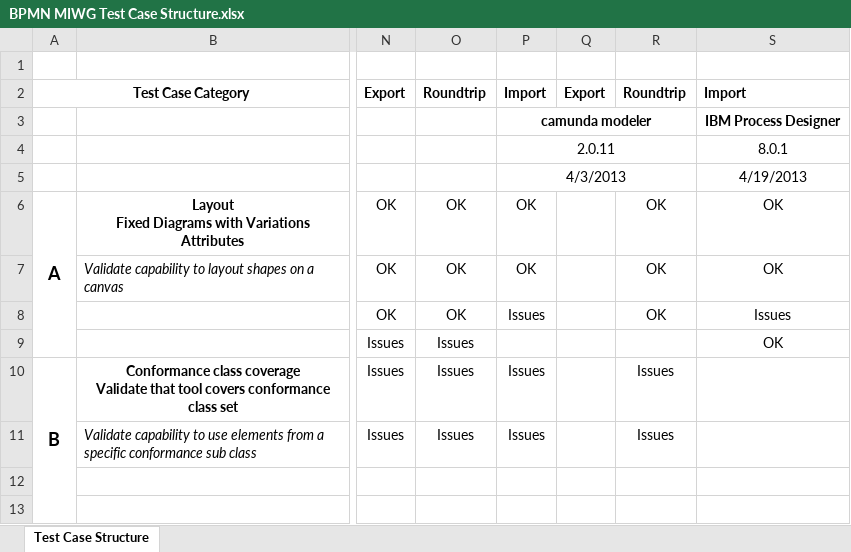
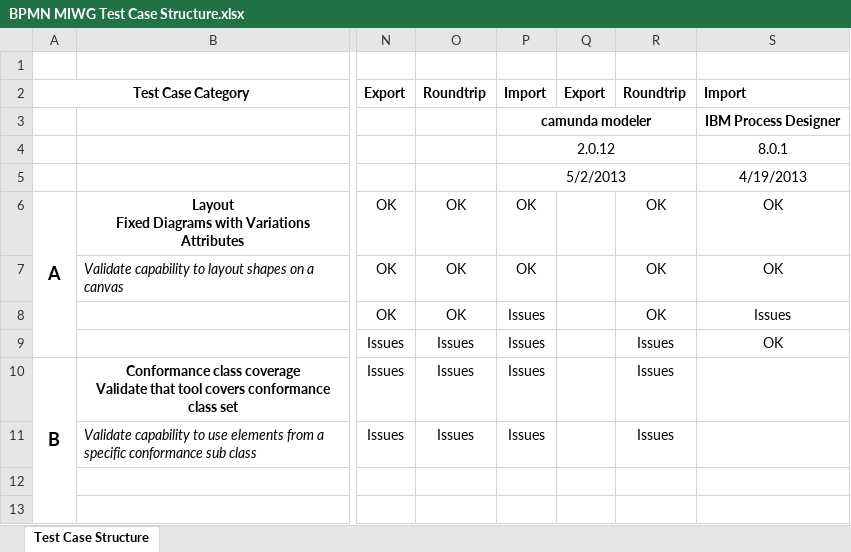
Before and after one commit to bpmn-miwg/bpmn-miwg-test-suite, an Excel workbook: BPMN MIWG Test Case Structure.xlsx, sheet Test Case Structure, drawn as a sheet; only a part is shown, gaps mark what is left out; values as stored, in another font and other column widths than the file's, no borders; the diff names each change by its address in the sheet, - before the commit and + after, or states it on an @@ line.

Commit message:
Add test results for camunda modeler 2.0.12

```diff
--- a/BPMN MIWG Test Case Structure.xlsx (sheet Test Case Structure)
+++ b/BPMN MIWG Test Case Structure.xlsx (sheet Test Case Structure)
-P4: 2.0.11
+P4: 2.0.12
-P5: 4/3/2013
+P5: 5/2/2013
-P9: (empty)
+P9: Issues
-R9: (empty)
+R9: Issues
```
Also changed, not shown: 12 other files.
